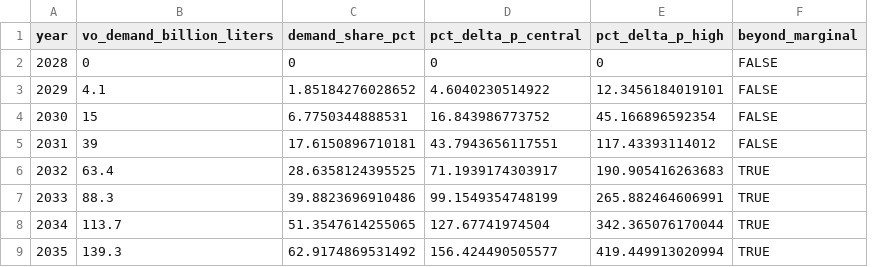
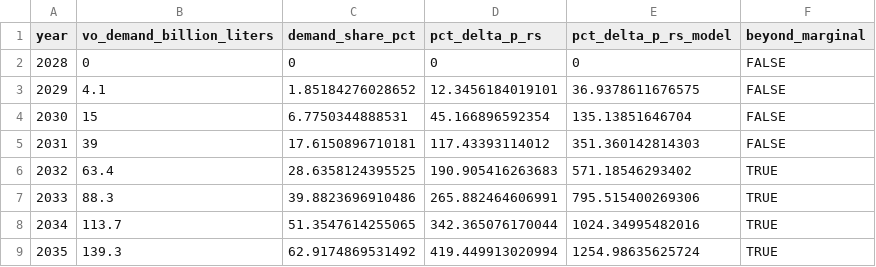
Before and after one commit to emlab-ucsb/marine-biofuel-iluc-prototype, a CSV file: data/derived/vegetable_oil_price_shock.csv, drawn as a sheet; removed rows and columns are numbered as before the commit, all else as after; the diff names each change by its address in the sheet, - before the commit and + after, or states it on an @@ line.

Commit message:
Add caveats and model-based supply scenario; rename central/high scenarios to rs/rs_model

```diff
--- a/data/derived/vegetable_oil_price_shock.csv
+++ b/data/derived/vegetable_oil_price_shock.csv
-column D (pct_delta_p_central), rows 2-9: 0 | 4.6040230514922 | 16.843986773752 | 43.7943656117551 | 71.1939174303917 | 99.1549354748199 | 127.67741974504 | 156.424490505577
+column E (pct_delta_p_rs_model), rows 2-9: 0 | 36.9378611676575 | 135.13851646704 | 351.360142814303 | 571.18546293402 | 795.515400269306 | 1024.34995482016 | 1254.98635625724
-D1: pct_delta_p_high
+D1: pct_delta_p_rs
```
Also changed, not shown: 7 other files.
